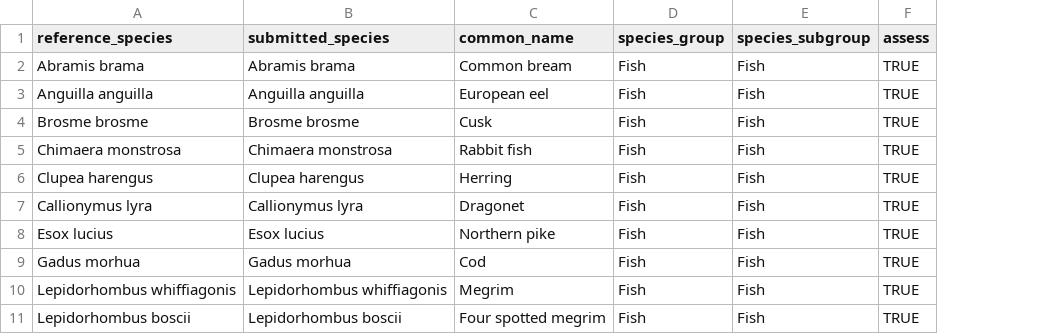
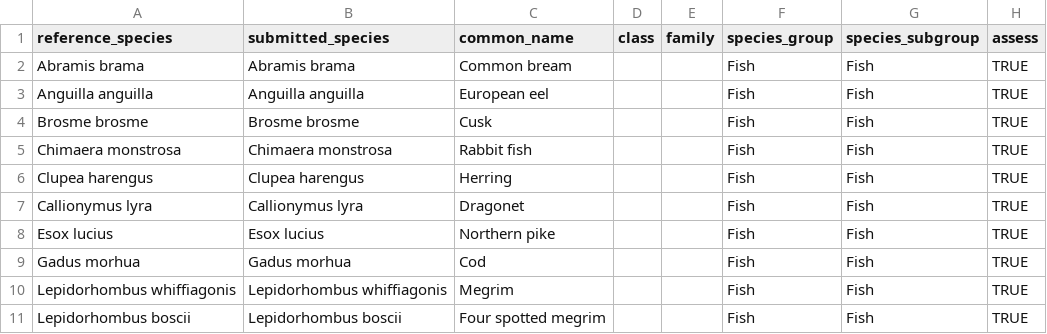
Before and after one commit to osparcomm/HARSAT, a CSV file: information/species_2020.csv, drawn as a sheet; only a part is shown; the diff names each change by its address in the sheet, - before the commit and + after, or states it on an @@ line.

Commit message:
class and family columns added to species reference table

```diff
--- a/information/species_2020.csv
+++ b/information/species_2020.csv
+column D (class), empty
+column E (family), empty
```
